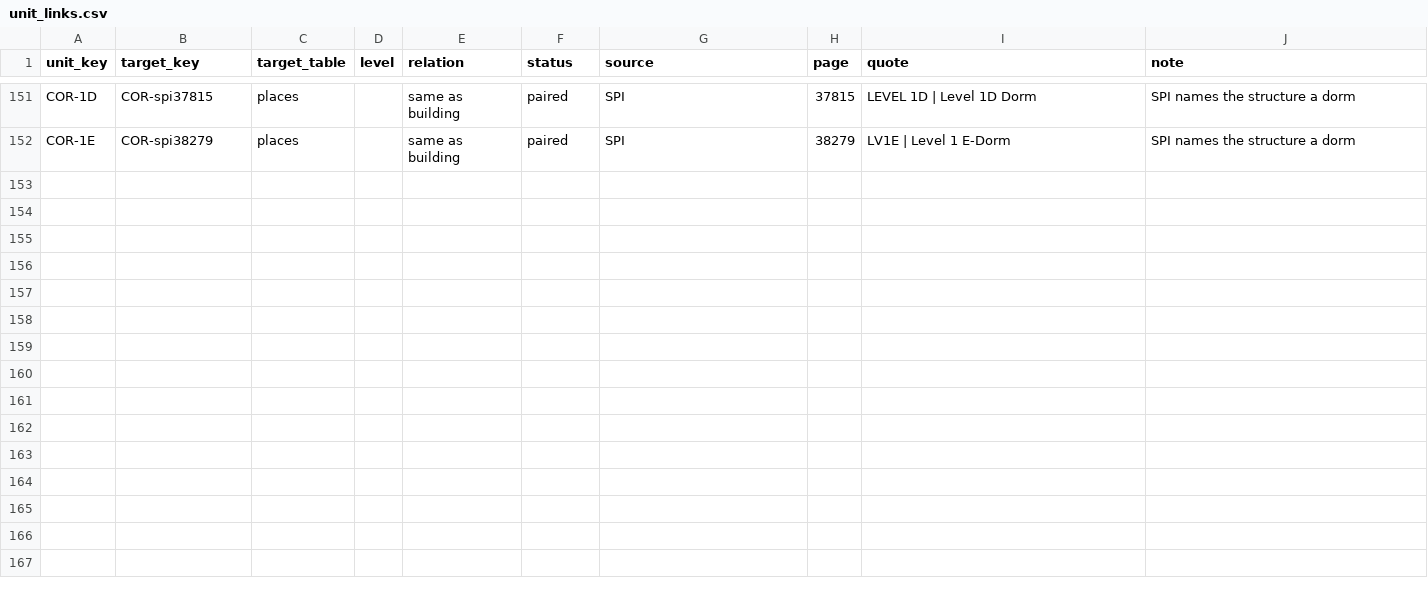
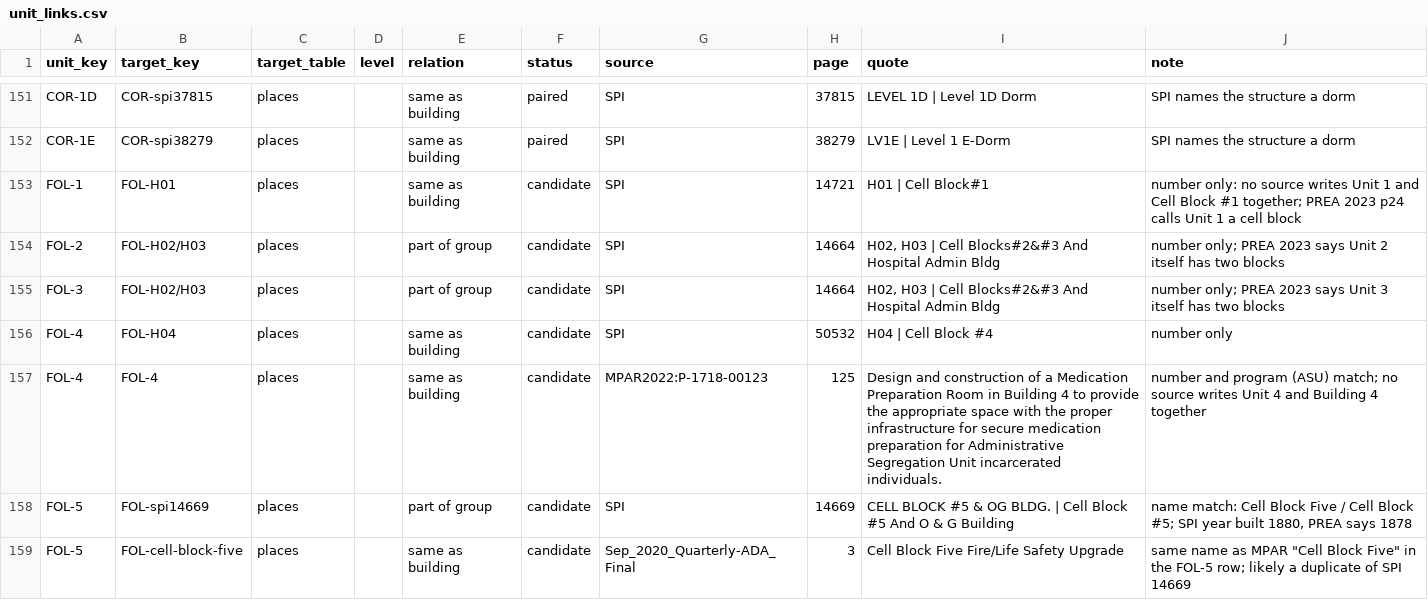
Before and after one commit to mbecica/cdcr_facility_data, a CSV file: crosswalk/unit_links.csv, drawn as a sheet; only a part is shown, gaps mark what is left out; the diff covers the shown part only.

```diff
--- a/crosswalk/unit_links.csv
+++ b/crosswalk/unit_links.csv
@@ -152 +152,8 @@ COR-1D,COR-spi37815,places,,same as building,paired,SPI,37815,LEVEL 1D | Level 1
 COR-1E,COR-spi38279,places,,same as building,paired,SPI,38279,LV1E | Level 1 E-Dorm,SPI names the structure a dorm
+FOL-1,FOL-H01,places,,same as building,candidate,SPI,14721,H01 | Cell Block#1,number only: no source writes Unit 1 and Cell Block #1 together; PREA 2023 p24 calls Unit 1 a cell block
+FOL-2,FOL-H02/H03,places,,part of group,candidate,SPI,14664,"H02, H03 | Cell Blocks#2&#3 And Hospital Admin Bldg",number only; PREA 2023 says Unit 2 itself has two blocks
+FOL-3,FOL-H02/H03,places,,part of group,candidate,SPI,14664,"H02, H03 | Cell Blocks#2&#3 And Hospital Admin Bldg",number only; PREA 2023 says Unit 3 itself has two blocks
+FOL-4,FOL-H04,places,,same as building,candidate,SPI,50532,H04 | Cell Block #4,number only
+FOL-4,FOL-4,places,,same as building,candidate,MPAR2022:P-1718-00123,125,Design and construction of a Medication Preparation Room in Building 4 to provide the appropriate space with the proper infrastructure for secure medication preparation for Administrative Segregation Unit incarcerated individuals.,number and program (ASU) match; no source writes Unit 4 and Building 4 together
+FOL-5,FOL-spi14669,places,,part of group,candidate,SPI,14669,CELL BLOCK #5 & OG BLDG. | Cell Block #5 And O & G Building,"name match: Cell Block Five / Cell Block #5; SPI year built 1880, PREA says 1878"
+FOL-5,FOL-cell-block-five,places,,same as building,candidate,Sep_2020_Quarterly-ADA_Final,3,Cell Block Five Fire/Life Safety Upgrade,"same name as MPAR ""Cell Block Five"" in the FOL-5 row; likely a duplicate of SPI 14669"
```
Also changed, not shown: 6 added rows elsewhere in this file, crosswalk/facilities.csv, crosswalk/housing_units.csv, 2 other files.
